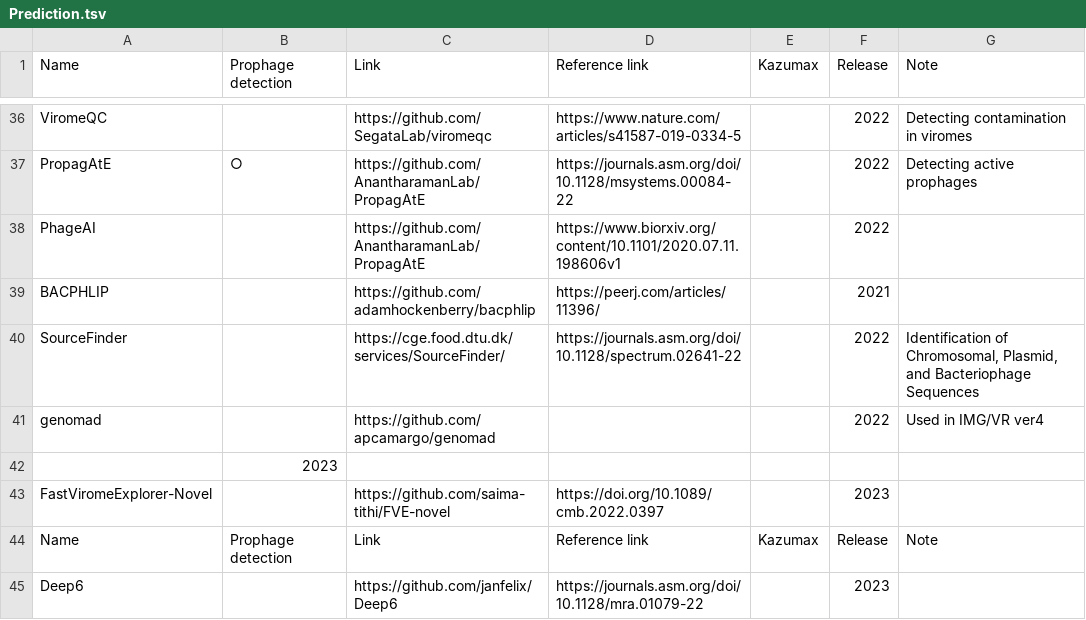
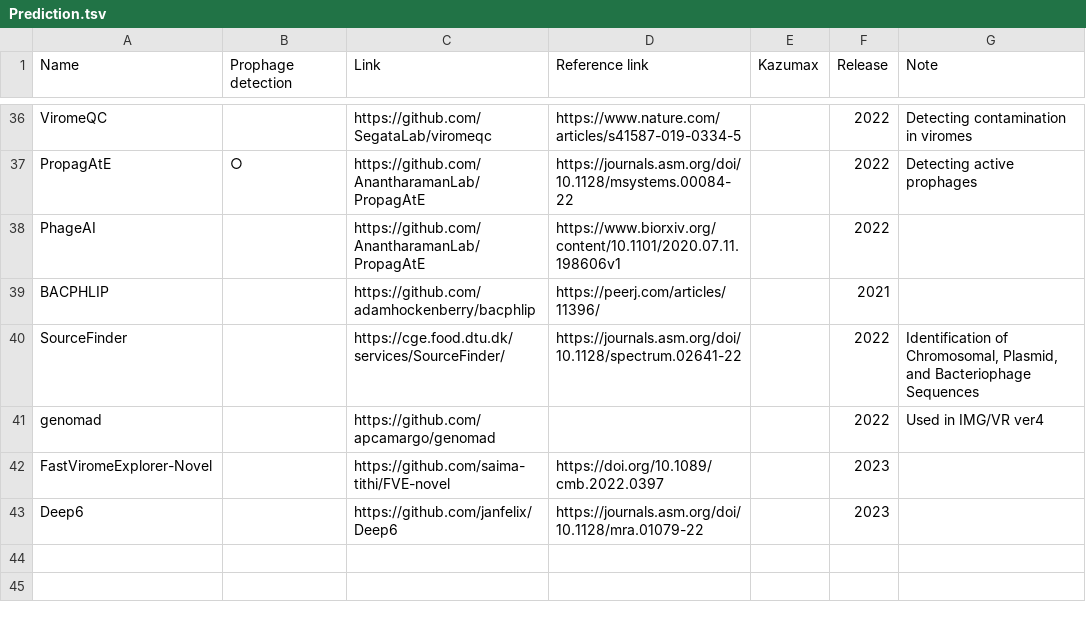
Before and after one commit to Tomikent/Capsid_community, a TSV file: Prediction.tsv, drawn as a sheet; only a part is shown, gaps mark what is left out.

Commit message:
Update Prediction.tsv

```diff
--- a/Prediction.tsv
+++ b/Prediction.tsv
@@ -41,5 +41,3 @@ SourceFinder		https://cge.food.dtu.dk/services/SourceFinder/	https://journals.as
 genomad		https://github.com/apcamargo/genomad			2022	Used in IMG/VR ver4
-    	  2023   	
 FastViromeExplorer-Novel		https://github.com/saima-tithi/FVE-novel	https://doi.org/10.1089/cmb.2022.0397		2023	
-Name	Prophage detection	Link	Reference link	Kazumax	Release	Note
 Deep6		https://github.com/janfelix/Deep6	https://journals.asm.org/doi/10.1128/mra.01079-22		2023	
```
